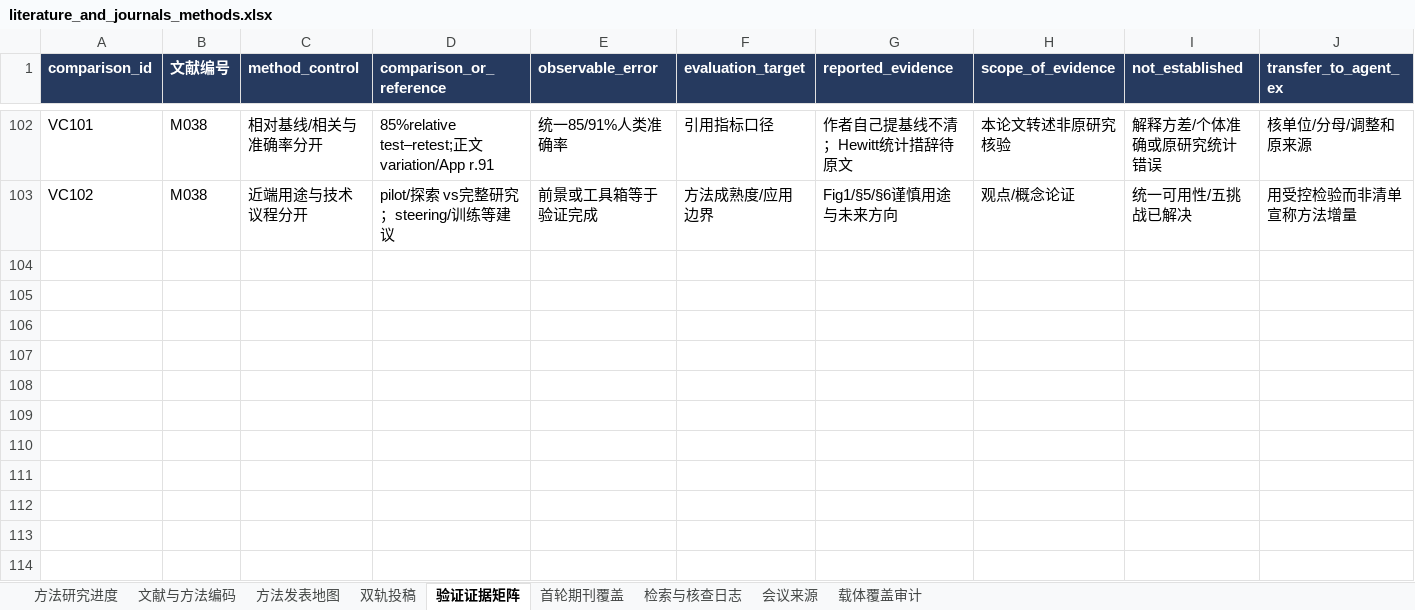
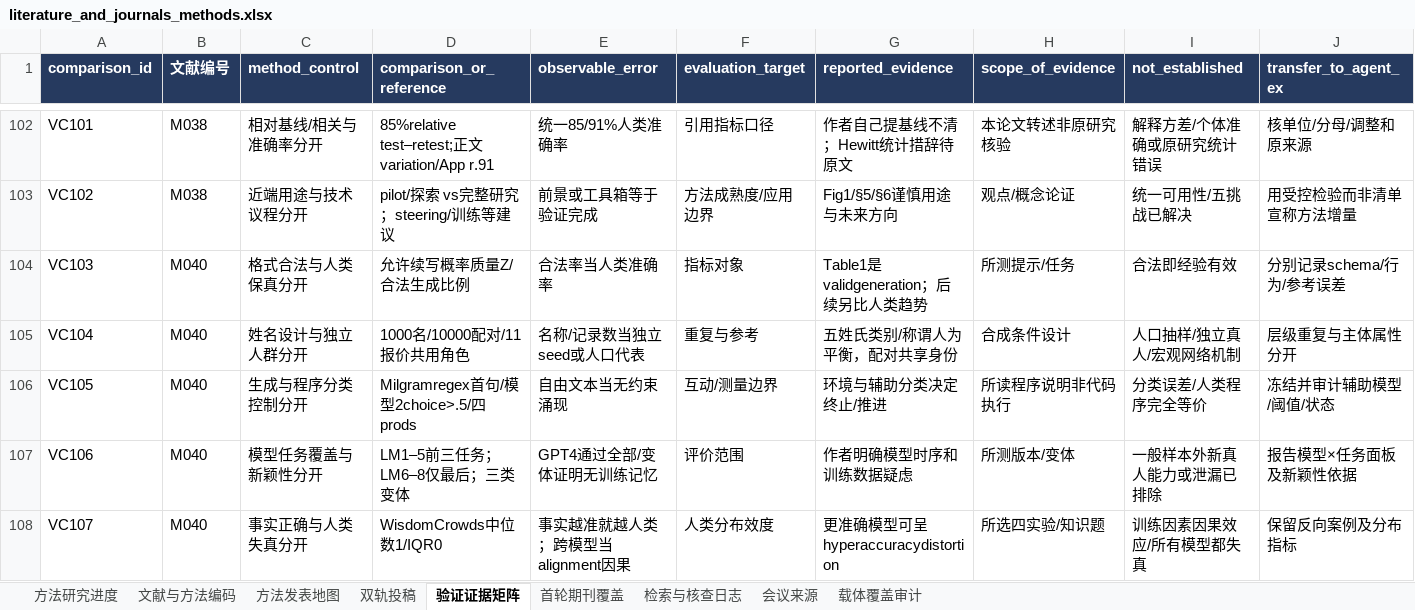
Before and after one commit to BNU-CCR/Agent-EX, an Excel workbook: literature-review/exports/literature_and_journals_methods.xlsx, sheet 验证证据矩阵, drawn as a sheet; only a part is shown, gaps mark what is left out; values as stored, in another font and other column widths than the file's, no borders; rows hold the shown columns only; the diff names each change by its address in the sheet, - before the commit and + after, or states it on an @@ line.

```diff
--- a/literature-review/exports/literature_and_journals_methods.xlsx (sheet 验证证据矩阵)
+++ b/literature-review/exports/literature_and_journals_methods.xlsx (sheet 验证证据矩阵)
+row 104: VC103 | M040 | 格式合法与人类保真分开 | 允许续写概率质量Z/合法生成比例 | 合法率当人类准确率 | 指标对象 | Table1是validgeneration；后续另比人类趋势 | 所测提示/任务 | 合法即经验有效 | 分别记录schema/行为/参考误差
+row 105: VC104 | M040 | 姓名设计与独立人群分开 | 1000名/10000配对/11报价共用角色 | 名称/记录数当独立seed或人口代表 | 重复与参考 | 五姓氏类别/称谓人为平衡，配对共享身份 | 合成条件设计 | 人口抽样/独立真人/宏观网络机制 | 层级重复与主体属性分开
+row 106: VC105 | M040 | 生成与程序分类控制分开 | Milgramregex首句/模型2choice>.5/四prods | 自由文本当无约束涌现 | 互动/测量边界 | 环境与辅助分类决定终止/推进 | 所读程序说明非代码执行 | 分类误差/人类程序完全等价 | 冻结并审计辅助模型/阈值/状态
+row 107: VC106 | M040 | 模型任务覆盖与新颖性分开 | LM1–5前三任务；LM6–8仅最后；三类变体 | GPT4通过全部/变体证明无训练记忆 | 评价范围 | 作者明确模型时序和训练数据疑虑 | 所测版本/变体 | 一般样本外新真人能力或泄漏已排除 | 报告模型×任务面板及新颖性依据
+row 108: VC107 | M040 | 事实正确与人类失真分开 | WisdomCrowds中位数1/IQR0 | 事实越准就越人类；跨模型当alignment因果 | 人类分布效度 | 更准确模型可呈hyperaccuracydistortion | 所选四实验/知识题 | 训练因素因果效应/所有模型都失真 | 保留反向案例及分布指标
```
Also changed, not shown: sheet 检索与核查日志, sheet 文献与方法编码, sheet 方法发表地图, sheet 方法研究进度, sheet 载体覆盖审计, formulas that keep their value, 21 other files.
